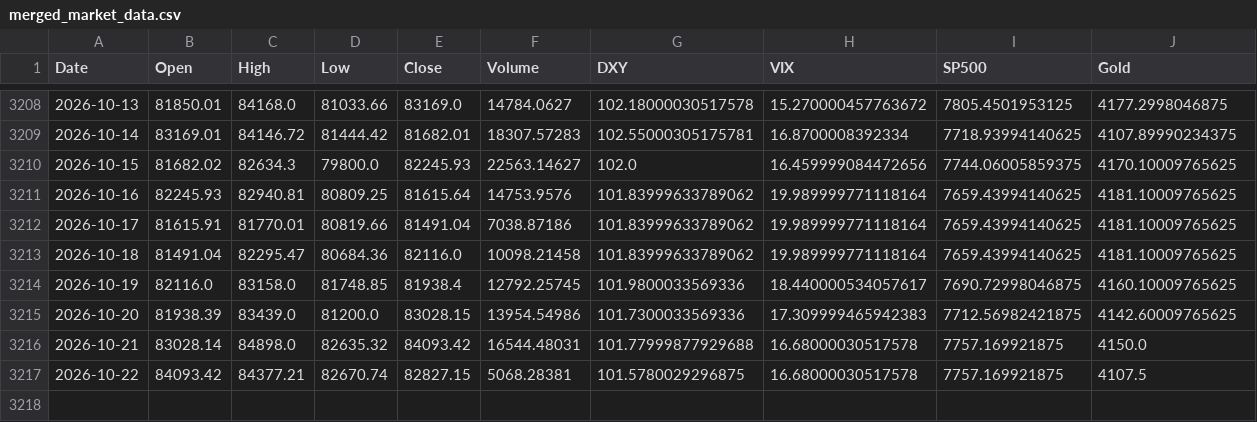
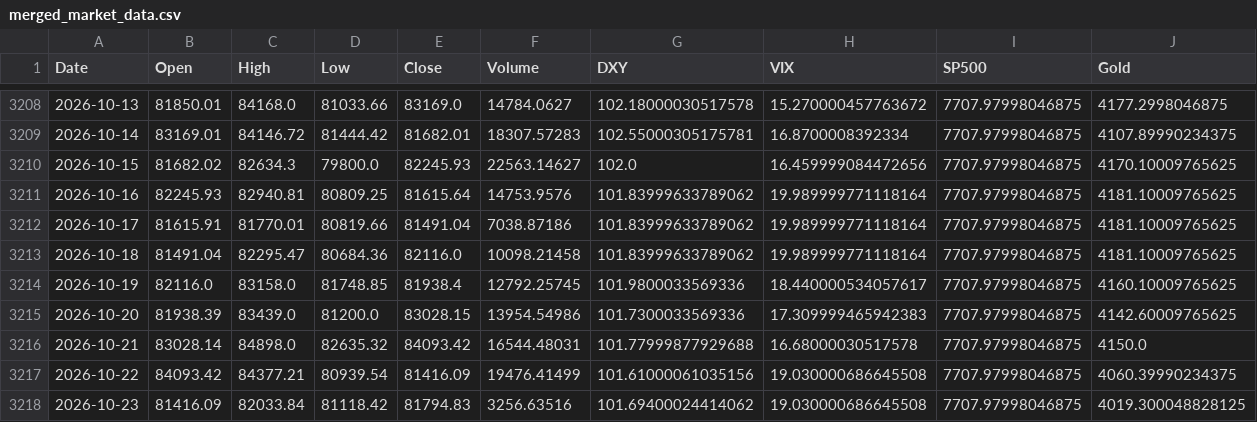
Before and after one commit to ahirwarshivam/bitcoin_price_prediction, a CSV file: data/merged_market_data.csv, drawn as a sheet; only a part is shown, gaps mark what is left out; the diff covers the shown part only.

```diff
--- a/data/merged_market_data.csv
+++ b/data/merged_market_data.csv
@@ -3208,10 +3208,11 @@ Date,Open,High,Low,Close,Volume,DXY,VIX,SP500,Gold
-2026-10-13,81850.01,84168.0,81033.66,83169.0,14784.0627,102.18000030517578,15.270000457763672,7805.4501953125,4177.2998046875
-2026-10-14,83169.01,84146.72,81444.42,81682.01,18307.57283,102.55000305175781,16.8700008392334,7718.93994140625,4107.89990234375
-2026-10-15,81682.02,82634.3,79800.0,82245.93,22563.14627,102.0,16.459999084472656,7744.06005859375,4170.10009765625
-2026-10-16,82245.93,82940.81,80809.25,81615.64,14753.9576,101.83999633789062,19.989999771118164,7659.43994140625,4181.10009765625
-2026-10-17,81615.91,81770.01,80819.66,81491.04,7038.87186,101.83999633789062,19.989999771118164,7659.43994140625,4181.10009765625
-2026-10-18,81491.04,82295.47,80684.36,82116.0,10098.21458,101.83999633789062,19.989999771118164,7659.43994140625,4181.10009765625
-2026-10-19,82116.0,83158.0,81748.85,81938.4,12792.25745,101.9800033569336,18.440000534057617,7690.72998046875,4160.10009765625
-2026-10-20,81938.39,83439.0,81200.0,83028.15,13954.54986,101.7300033569336,17.309999465942383,7712.56982421875,4142.60009765625
-2026-10-21,83028.14,84898.0,82635.32,84093.42,16544.48031,101.77999877929688,16.68000030517578,7757.169921875,4150.0
-2026-10-22,84093.42,84377.21,82670.74,82827.15,5068.28381,101.5780029296875,16.68000030517578,7757.169921875,4107.5
+2026-10-13,81850.01,84168.0,81033.66,83169.0,14784.0627,102.18000030517578,15.270000457763672,7707.97998046875,4177.2998046875
+2026-10-14,83169.01,84146.72,81444.42,81682.01,18307.57283,102.55000305175781,16.8700008392334,7707.97998046875,4107.89990234375
+2026-10-15,81682.02,82634.3,79800.0,82245.93,22563.14627,102.0,16.459999084472656,7707.97998046875,4170.10009765625
+2026-10-16,82245.93,82940.81,80809.25,81615.64,14753.9576,101.83999633789062,19.989999771118164,7707.97998046875,4181.10009765625
+2026-10-17,81615.91,81770.01,80819.66,81491.04,7038.87186,101.83999633789062,19.989999771118164,7707.97998046875,4181.10009765625
+2026-10-18,81491.04,82295.47,80684.36,82116.0,10098.21458,101.83999633789062,19.989999771118164,7707.97998046875,4181.10009765625
+2026-10-19,82116.0,83158.0,81748.85,81938.4,12792.25745,101.9800033569336,18.440000534057617,7707.97998046875,4160.10009765625
+2026-10-20,81938.39,83439.0,81200.0,83028.15,13954.54986,101.7300033569336,17.309999465942383,7707.97998046875,4142.60009765625
+2026-10-21,83028.14,84898.0,82635.32,84093.42,16544.48031,101.77999877929688,16.68000030517578,7707.97998046875,4150.0
+2026-10-22,84093.42,84377.21,80939.54,81416.09,19476.41499,101.61000061035156,19.030000686645508,7707.97998046875,4060.39990234375
+2026-10-23,81416.09,82033.84,81118.42,81794.83,3256.63516,101.69400024414062,19.030000686645508,7707.97998046875,4019.300048828125
```
Also changed, not shown: 54 edited cells elsewhere in this file, 1 other file.
